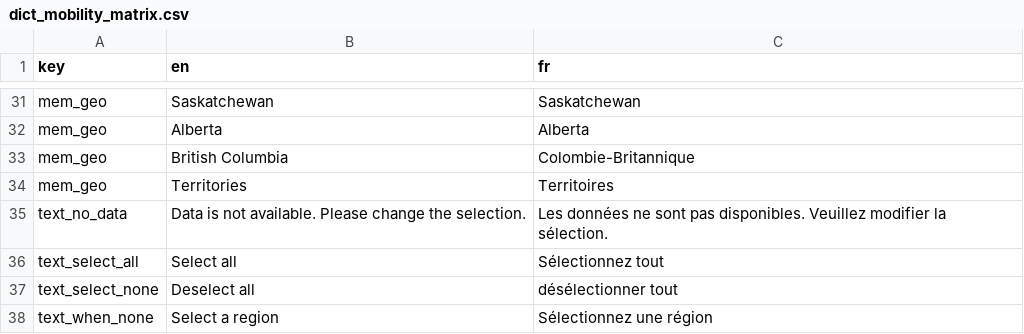
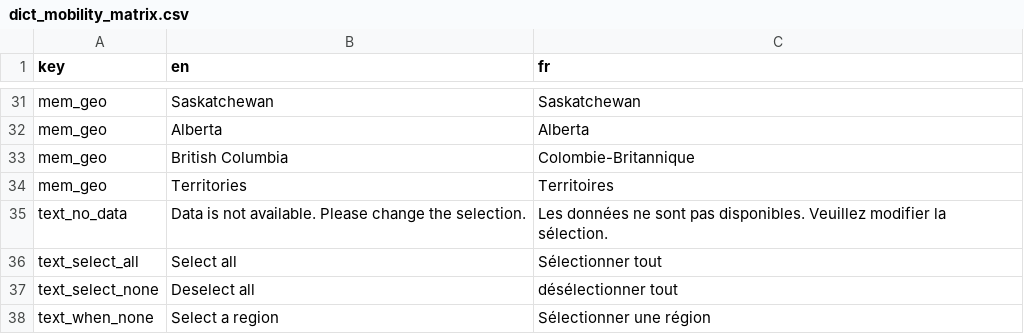
Before and after one commit to StatCan/R-dashboards, a CSV file: rais_siai/dictionary/dict_mobility_matrix.csv, drawn as a sheet; only a part is shown, gaps mark what is left out.

```diff
--- a/rais_siai/dictionary/dict_mobility_matrix.csv
+++ b/rais_siai/dictionary/dict_mobility_matrix.csv
@@ -35,4 +35,4 @@ mem_geo,Territories,Territoires
 text_no_data,Data is not available. Please change the selection.,Les données ne sont pas disponibles. Veuillez modifier la sélection.
-text_select_all,Select all,Sélectionnez tout
+text_select_all,Select all,Sélectionner tout
 text_select_none,Deselect all,désélectionner tout
-text_when_none,Select a region,Sélectionnez une région
+text_when_none,Select a region,Sélectionner une région
```
Also changed, not shown: rais_siai/dictionary/dict_mobility_measures.csv, rais_siai/dictionary/dict_pathway.csv, 3 other files.
